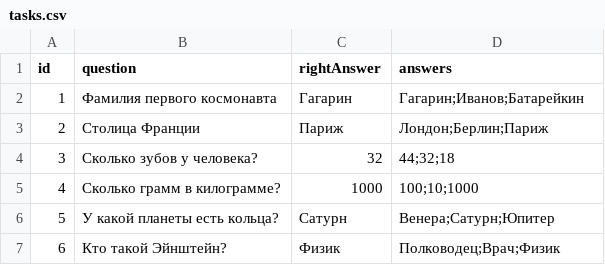
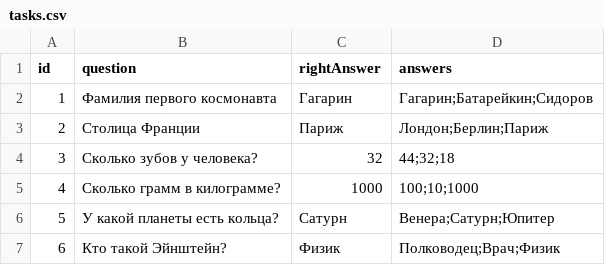
Before and after one commit to andrey-denisov/otus, a CSV file: One/ExamApp/data/ru_RU/tasks.csv, drawn as a sheet.

```diff
--- a/One/ExamApp/data/ru_RU/tasks.csv
+++ b/One/ExamApp/data/ru_RU/tasks.csv
@@ -1,3 +1,3 @@
 id,question,rightAnswer,answers
-1,Фамилия первого космонавта,Гагарин,Гагарин;Иванов;Батарейкин
+1,Фамилия первого космонавта,Гагарин,Гагарин;Батарейкин;Сидоров
 2,Столица Франции,Париж,Лондон;Берлин;Париж
```
Also changed, not shown: 17 other files.
